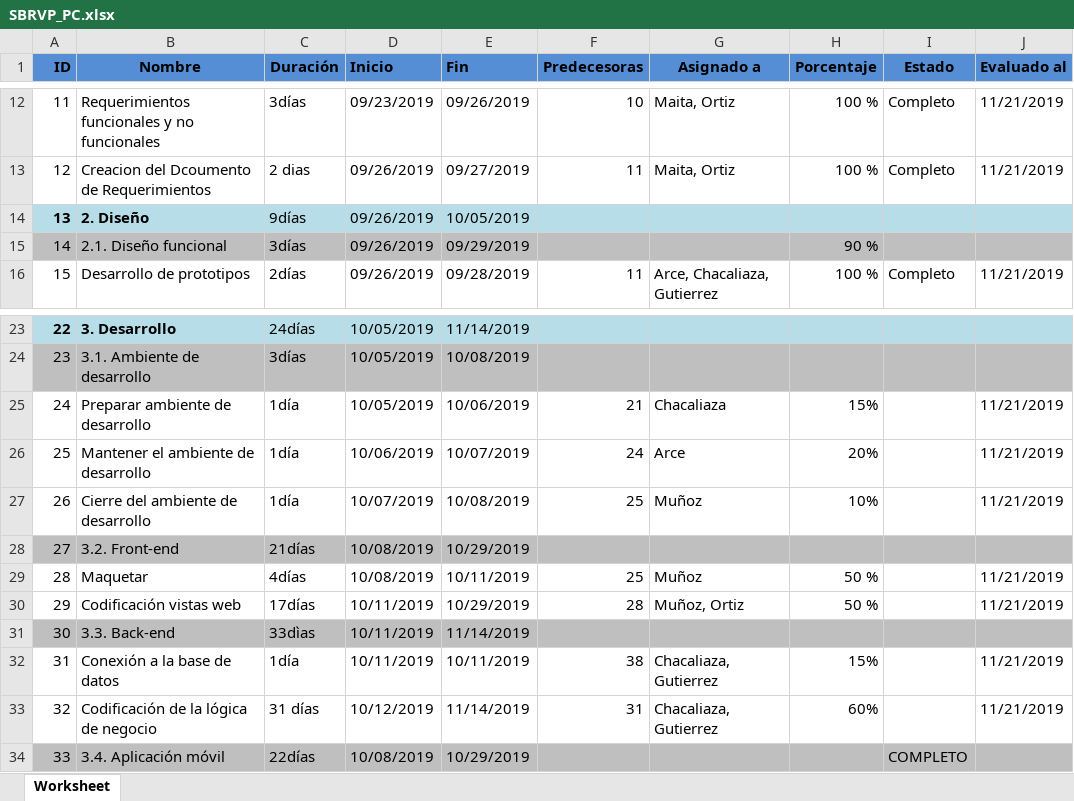
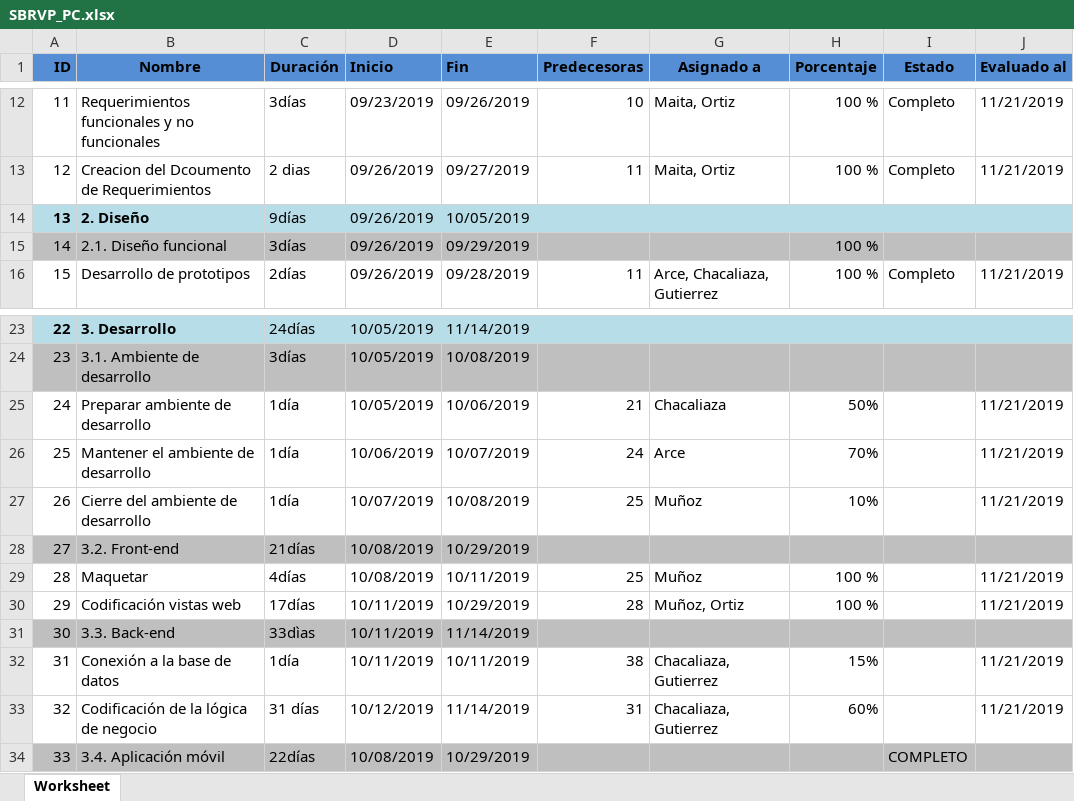
Before and after one commit to Caillahua/DebraSolutions, an Excel workbook: desarrollo/SBRVP/gestion/SBRVP_PC.xlsx, sheet Worksheet, drawn as a sheet; only a part is shown, gaps mark what is left out; values as stored, in another font and other column widths than the file's, no borders; the diff names each change by its address in the sheet, - before the commit and + after, or states it on an @@ line.

Commit message:
update calendar

```diff
--- a/desarrollo/SBRVP/gestion/SBRVP_PC.xlsx (sheet Worksheet)
+++ b/desarrollo/SBRVP/gestion/SBRVP_PC.xlsx (sheet Worksheet)
-H15 (Porcentaje): 90 %
+H15 (Porcentaje): 100 %
-H25 (Porcentaje): 15%
+H25 (Porcentaje): 50%
-H26 (Porcentaje): 20%
+H26 (Porcentaje): 70%
-H29:H30 (Porcentaje): 50 %
+H29:H30 (Porcentaje): 100 %
```
